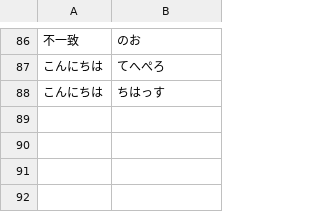
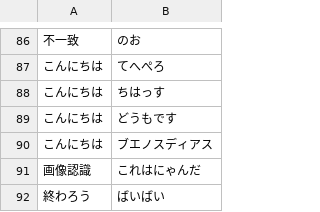
Before and after one commit to bezelie/testpi, a CSV file: chatEntity.csv, drawn as a sheet; only a part is shown, gaps mark what is left out; the diff names each change by its address in the sheet, - before the commit and + after, or states it on an @@ line.

```diff
--- a/chatEntity.csv
+++ b/chatEntity.csv
+row 89: こんにちは | どうもです
+row 90: こんにちは | ブエノスディアス
+row 91: 画像認識 | これはにゃんだ
+row 92: 終わろう | ばいばい
```
Also changed, not shown: chatDialog.csv, chatEntity.tsv, 5 other files.
